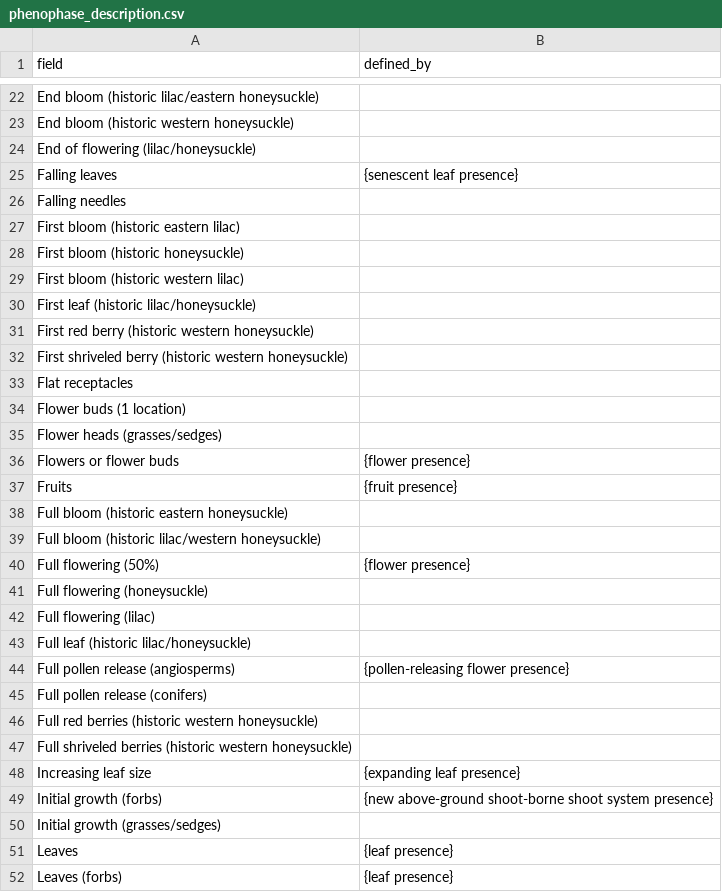
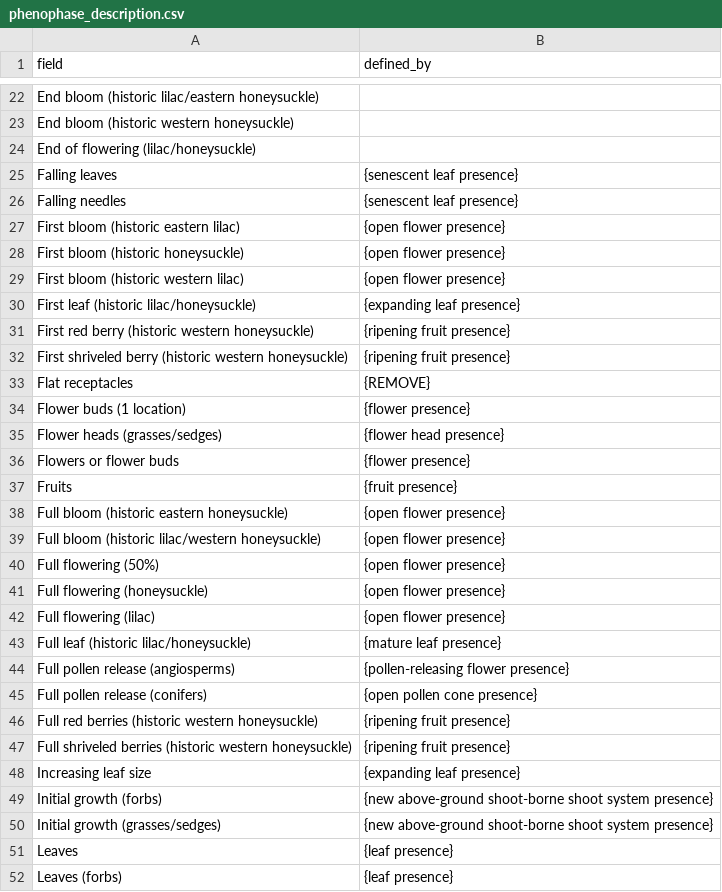
Before and after one commit to edenny/pheno_paper, a CSV file: npn/config/phenophase_description.csv, drawn as a sheet; only a part is shown, gaps mark what is left out; the diff covers the shown part only.

Commit message:
Update phenophase_description.csv
Someone from NPN should check all of these.

```diff
--- a/npn/config/phenophase_description.csv
+++ b/npn/config/phenophase_description.csv
@@ -25,27 +25,27 @@ End of flowering (lilac/honeysuckle),
 Falling leaves,{senescent leaf presence}
-Falling needles,
-First bloom (historic eastern lilac),
-First bloom (historic honeysuckle),
-First bloom (historic western lilac),
-First leaf (historic lilac/honeysuckle),
-First red berry (historic western honeysuckle),
-First shriveled berry (historic western honeysuckle),
-Flat receptacles,
-Flower buds (1 location),
-Flower heads (grasses/sedges),
+Falling needles,{senescent leaf presence}
+First bloom (historic eastern lilac),{open flower presence}
+First bloom (historic honeysuckle),{open flower presence}
+First bloom (historic western lilac),{open flower presence}
+First leaf (historic lilac/honeysuckle),{expanding leaf presence}
+First red berry (historic western honeysuckle),{ripening fruit presence}
+First shriveled berry (historic western honeysuckle),{ripening fruit presence}
+Flat receptacles,{REMOVE}
+Flower buds (1 location),{flower presence}
+Flower heads (grasses/sedges),{flower head presence}
 Flowers or flower buds,{flower presence}
 Fruits,{fruit presence}
-Full bloom (historic eastern honeysuckle),
-Full bloom (historic lilac/western honeysuckle),
-Full flowering (50%),{flower presence}
-Full flowering (honeysuckle),
-Full flowering (lilac),
-Full leaf (historic lilac/honeysuckle),
+Full bloom (historic eastern honeysuckle),{open flower presence}
+Full bloom (historic lilac/western honeysuckle),{open flower presence}
+Full flowering (50%),{open flower presence}
+Full flowering (honeysuckle),{open flower presence}
+Full flowering (lilac),{open flower presence}
+Full leaf (historic lilac/honeysuckle),{mature leaf presence}
 Full pollen release (angiosperms),{pollen-releasing flower presence}
-Full pollen release (conifers),
-Full red berries (historic western honeysuckle),
-Full shriveled berries (historic western honeysuckle),
+Full pollen release (conifers),{open pollen cone presence}
+Full red berries (historic western honeysuckle),{ripening fruit presence}
+Full shriveled berries (historic western honeysuckle),{ripening fruit presence}
 Increasing leaf size,{expanding leaf presence}
 Initial growth (forbs),{new above-ground shoot-borne shoot system presence}
-Initial growth (grasses/sedges),
+Initial growth (grasses/sedges),{new above-ground shoot-borne shoot system presence}
 Leaves,{leaf presence}
```
Also changed, not shown: 23 edited cells elsewhere in this file.
